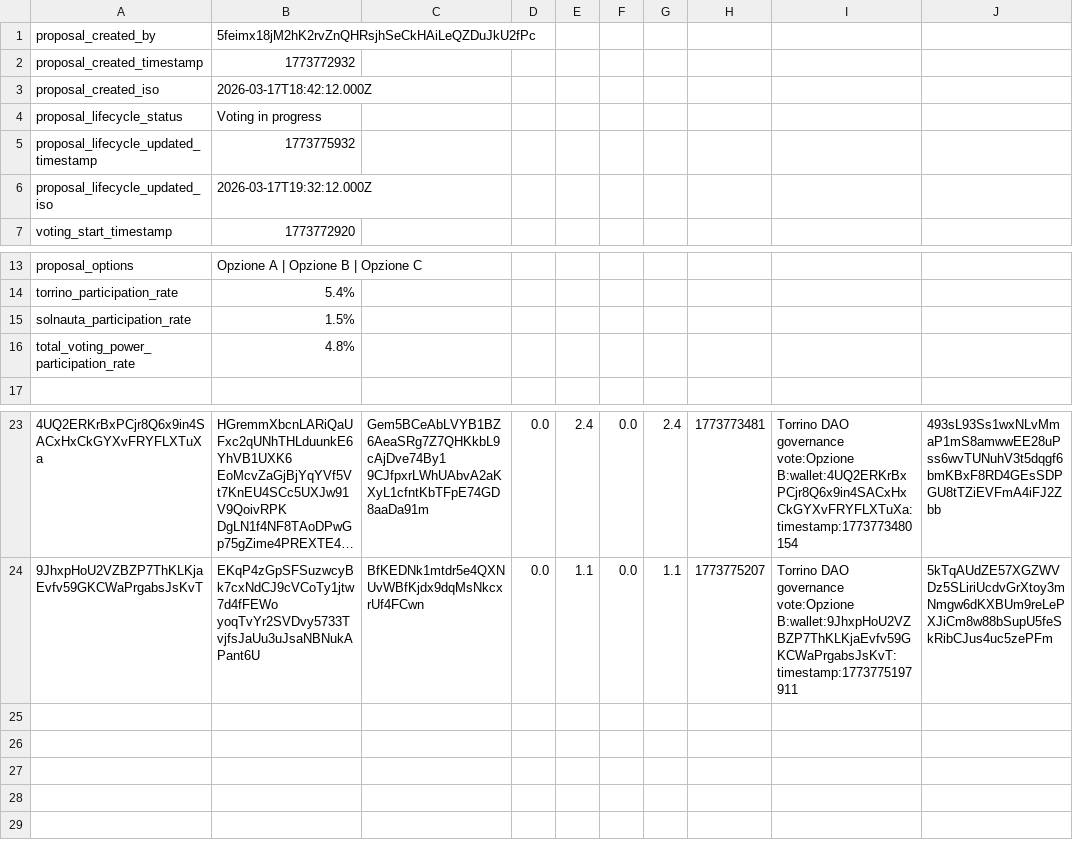
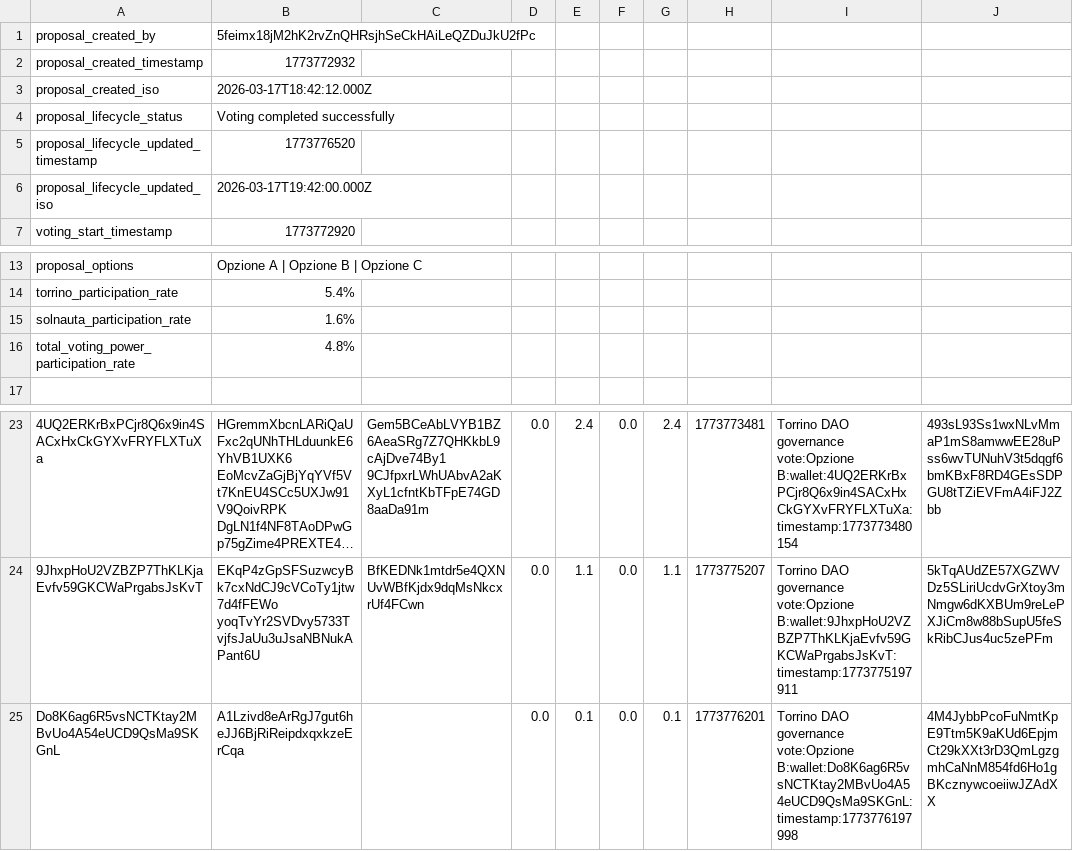
Before and after one commit to Happydao/torrino-dao-voting-core, a CSV file: data/proposal_1773772932.csv, drawn as a sheet; only a part is shown, gaps mark what is left out; long unchanged cells end in …; the diff names each change by its address in the sheet, - before the commit and + after, or states it on an @@ line.

Commit message:
voting completed successfully 1773772932

```diff
--- a/data/proposal_1773772932.csv
+++ b/data/proposal_1773772932.csv
-B4: Voting in progress
+B4: Voting completed successfully
-B5: 1773775932
+B5: 1773776520
-B6: 2026-03-17T19:32:12.000Z
+B6: 2026-03-17T19:42:00.000Z
-B15: 1.5%
+B15: 1.6%
+row 25: Do8K6ag6R5vsNCTKtay2MBvUo4A54eUCD9QsMa9SKGnL | A1Lzivd8eArRgJ7gut6heJJ6BjRiReipdxqxkzeErCqa |  | 0.0 | 0.1 | 0.0 | 0.1 | 1773776201 | Torrino DAO governance vote:Opzione B:wallet:Do8K6ag6R5vsNCTKtay2MBvUo4A54eUCD9QsMa9SKGnL:timestamp:1773776197998 | 4M4JybbPcoFuNmtKpE9Ttm5K9aKUd6EpjmCt29kXXt3rD3QmLgzgmhCaNnM854fd6Ho1gBKcznywcoeiiwJZAdXX
```
